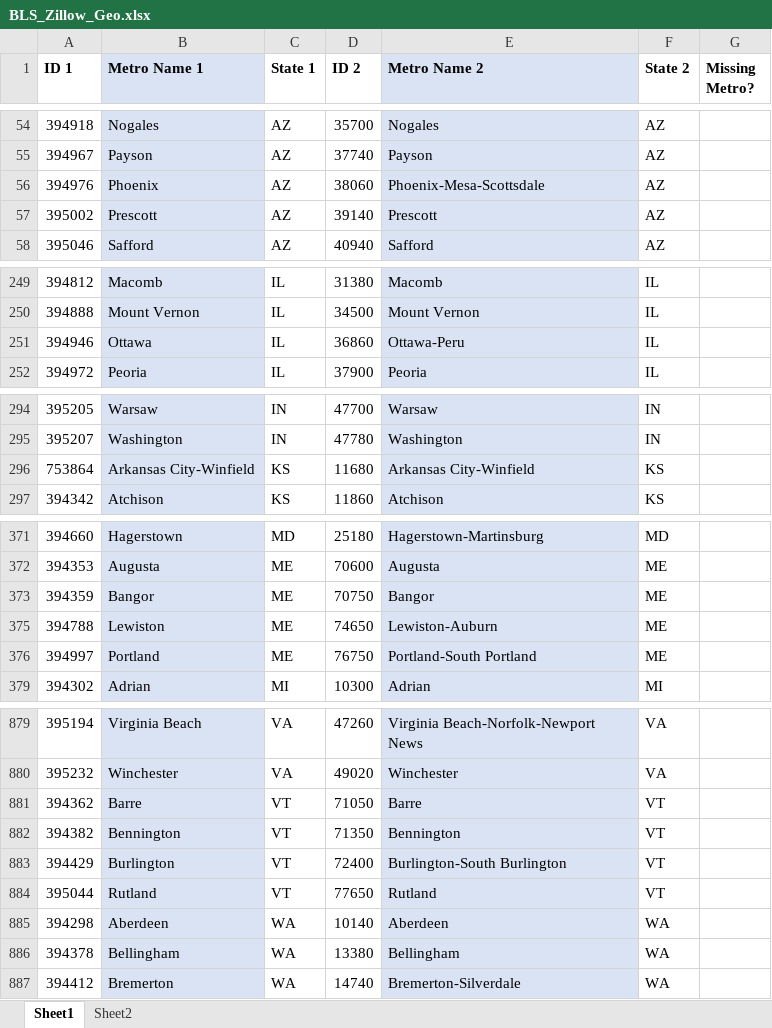
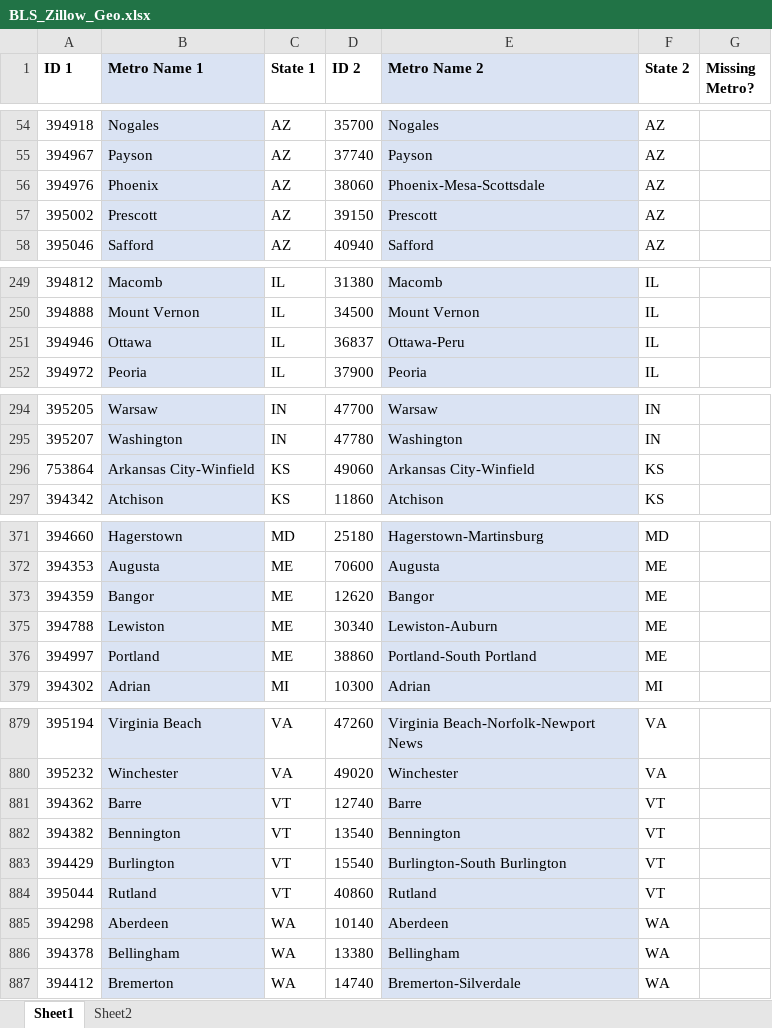
Before and after one commit to jtoh89/SO_reportdata_updater, an Excel workbook: geomapper/BLS_Zillow_Geo.xlsx, sheet Sheet1, drawn as a sheet; only a part is shown, gaps mark what is left out; values as stored, in another font and other column widths than the file's, no borders; the diff covers the shown part only; the diff names each change by its address in the sheet, - before the commit and + after, or states it on an @@ line.

```diff
--- a/geomapper/BLS_Zillow_Geo.xlsx (sheet Sheet1)
+++ b/geomapper/BLS_Zillow_Geo.xlsx (sheet Sheet1)
-D57 (ID 2): 39140
+D57 (ID 2): 39150
-D251 (ID 2): 36860
+D251 (ID 2): 36837
-D296 (ID 2): 11680
+D296 (ID 2): 49060
-D373 (ID 2): 70750
+D373 (ID 2): 12620
-D375 (ID 2): 74650
+D375 (ID 2): 30340
-D376 (ID 2): 76750
+D376 (ID 2): 38860
-D881 (ID 2): 71050
+D881 (ID 2): 12740
-D882 (ID 2): 71350
+D882 (ID 2): 13540
-D883 (ID 2): 72400
+D883 (ID 2): 15540
-D884 (ID 2): 77650
+D884 (ID 2): 40860
```
Also changed, not shown: 17 edited cells and cell formats elsewhere in this sheet, unemployment_parser/Geo names.xlsx, 7 other files.
